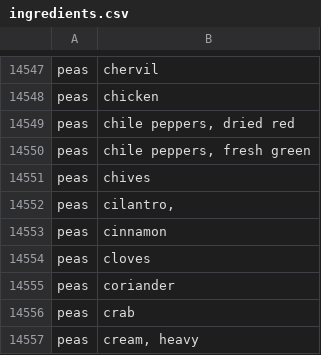
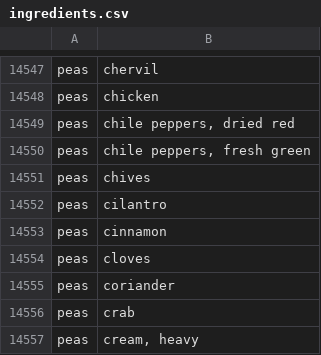
Before and after one commit to food-tools/flavor-map, a CSV file: data-v1/ingredients.csv, drawn as a sheet; only a part is shown, gaps mark what is left out.

```diff
--- a/data-v1/ingredients.csv
+++ b/data-v1/ingredients.csv
@@ -14551,3 +14551,3 @@ peas,"chile peppers, fresh green"
 peas,chives
-peas,"cilantro,"
+peas,cilantro
 peas,cinnamon
```
Also changed, not shown: data-v1/cuisines.csv, data-v1/flavor_bible_full.csv, 4 other files.
